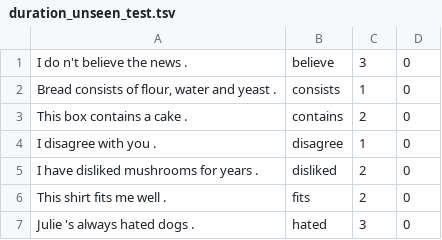
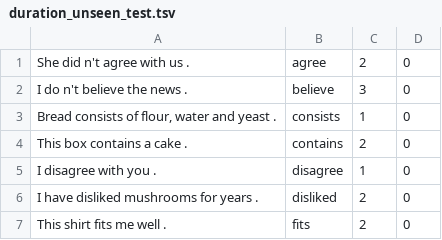
Before and after one commit to lenakmeth/telicity_classification, a TSV file: data/duration_unseen_test.tsv, drawn as a sheet; only a part is shown; the shorter side is filled out with more unchanged rows.

```diff
--- a/data/duration_unseen_test.tsv
+++ b/data/duration_unseen_test.tsv
@@ -1 +1,2 @@
+She did n't agree with us .	agree	2	0
 I do n't believe the news .	believe	3	0
```
Also changed, not shown: data/telicity_min_pairs.tsv, data/telicity_unseen_test.tsv, 7 other files.
